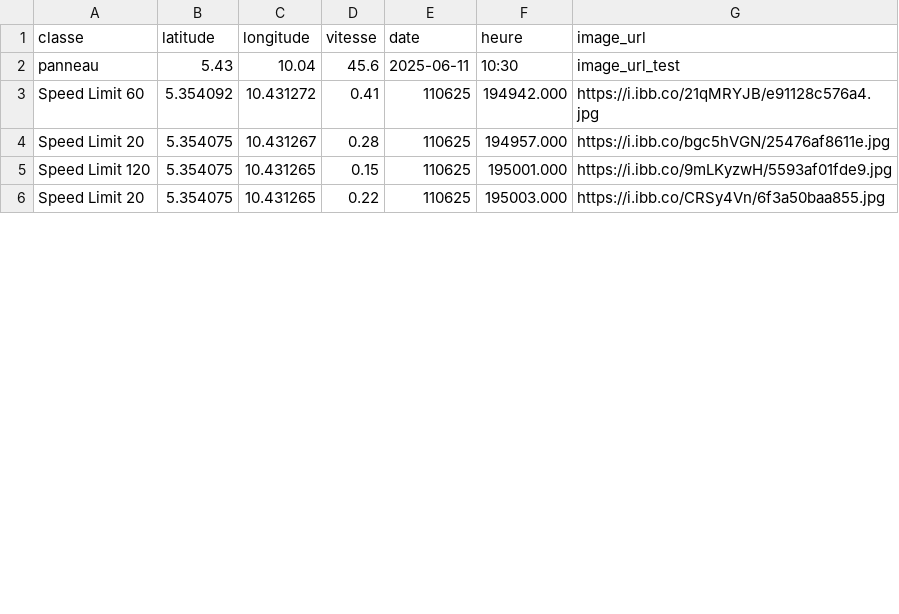
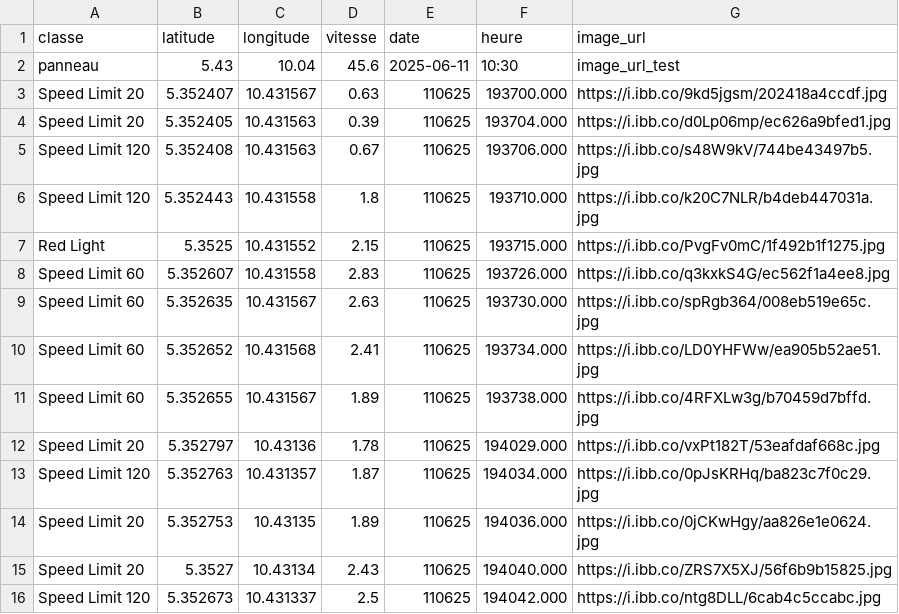
Before and after one commit to Aurel-switch/carte-gps, a CSV file: data_detections.csv, drawn as a sheet; only a part is shown; the diff covers the shown part only.

Commit message:
🔄 Mise à jour automatique des détections

```diff
--- a/data_detections.csv
+++ b/data_detections.csv
@@ -2,5 +2,15 @@ classe,latitude,longitude,vitesse,date,heure,image_url
 panneau,5.43,10.04,45.6,2025-06-11,10:30,image_url_test
-Speed Limit 60,5.354092,10.431272,0.41,110625,194942.000,https://i.ibb.co/21qMRYJB/e91128c576a4.jpg
-Speed Limit 20,5.354075,10.431267,0.28,110625,194957.000,https://i.ibb.co/bgc5hVGN/25476af8611e.jpg
-Speed Limit 120,5.354075,10.431265,0.15,110625,195001.000,https://i.ibb.co/9mLKyzwH/5593af01fde9.jpg
-Speed Limit 20,5.354075,10.431265,0.22,110625,195003.000,https://i.ibb.co/CRSy4Vn/6f3a50baa855.jpg
+Speed Limit 20,5.352407,10.431567,0.63,110625,193700.000,https://i.ibb.co/9kd5jgsm/202418a4ccdf.jpg
+Speed Limit 20,5.352405,10.431563,0.39,110625,193704.000,https://i.ibb.co/d0Lp06mp/ec626a9bfed1.jpg
+Speed Limit 120,5.352408,10.431563,0.67,110625,193706.000,https://i.ibb.co/s48W9kV/744be43497b5.jpg
+Speed Limit 120,5.352443,10.431558,1.8,110625,193710.000,https://i.ibb.co/k20C7NLR/b4deb447031a.jpg
+Red Light,5.3525,10.431552,2.15,110625,193715.000,https://i.ibb.co/PvgFv0mC/1f492b1f1275.jpg
+Speed Limit 60,5.352607,10.431558,2.83,110625,193726.000,https://i.ibb.co/q3kxkS4G/ec562f1a4ee8.jpg
+Speed Limit 60,5.352635,10.431567,2.63,110625,193730.000,https://i.ibb.co/spRgb364/008eb519e65c.jpg
+Speed Limit 60,5.352652,10.431568,2.41,110625,193734.000,https://i.ibb.co/LD0YHFWw/ea905b52ae51.jpg
+Speed Limit 60,5.352655,10.431567,1.89,110625,193738.000,https://i.ibb.co/4RFXLw3g/b70459d7bffd.jpg
+Speed Limit 20,5.352797,10.43136,1.78,110625,194029.000,https://i.ibb.co/vxPt182T/53eafdaf668c.jpg
+Speed Limit 120,5.352763,10.431357,1.87,110625,194034.000,https://i.ibb.co/0pJsKRHq/ba823c7f0c29.jpg
+Speed Limit 20,5.352753,10.43135,1.89,110625,194036.000,https://i.ibb.co/0jCKwHgy/aa826e1e0624.jpg
+Speed Limit 20,5.3527,10.43134,2.43,110625,194040.000,https://i.ibb.co/ZRS7X5XJ/56f6b9b15825.jpg
+Speed Limit 120,5.352673,10.431337,2.5,110625,194042.000,https://i.ibb.co/ntg8DLL/6cab4c5ccabc.jpg
```
Also changed, not shown: 6 added rows, 3 removed rows and 44 edited cells elsewhere in this file.
